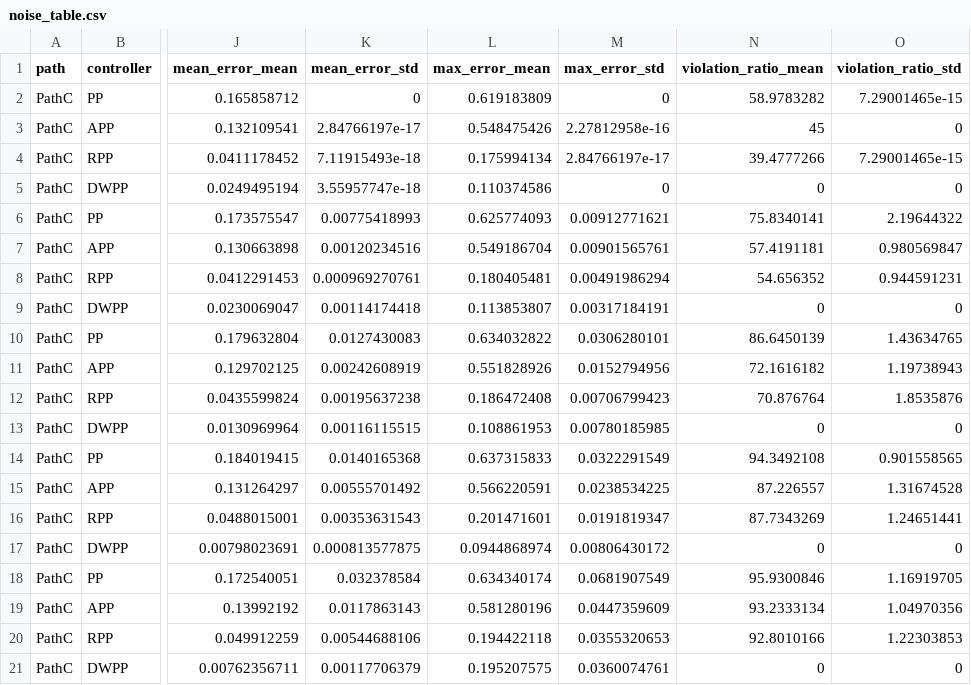
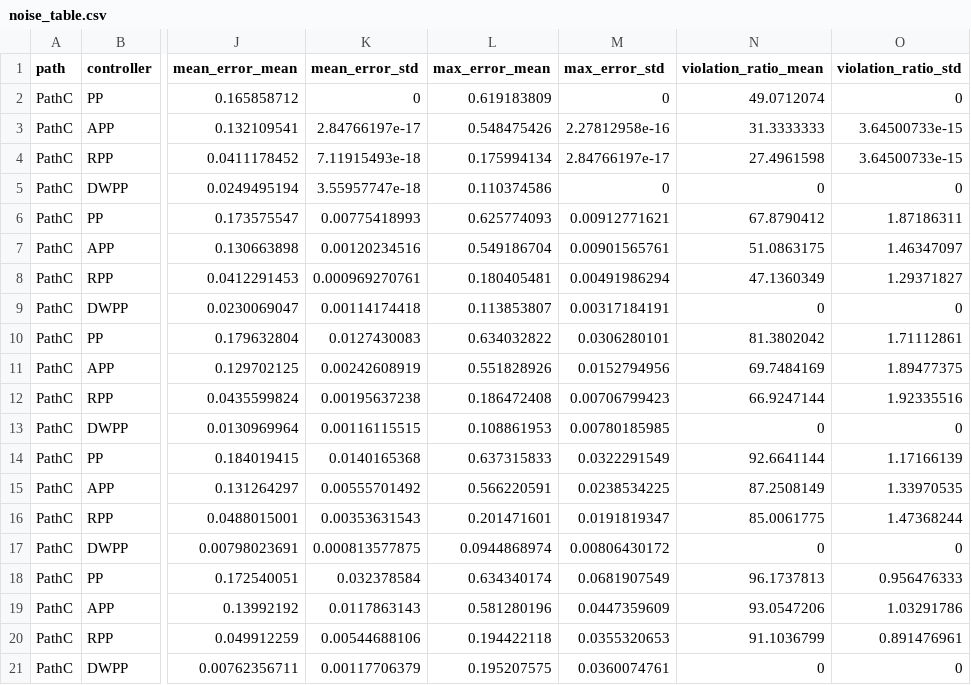
Before and after one commit to decwest/dwpp, a CSV file: results/revision_sim/noise/noise_table.csv, drawn as a sheet; only a part is shown, gaps mark what is left out; the diff names each change by its address in the sheet, - before the commit and + after, or states it on an @@ line.

```diff
--- a/results/revision_sim/noise/noise_table.csv
+++ b/results/revision_sim/noise/noise_table.csv
-N2 (violation_ratio_mean): 58.9783282
+N2 (violation_ratio_mean): 49.0712074
-O2 (violation_ratio_std): 7.29001465e-15
+O2 (violation_ratio_std): 0
-N3 (violation_ratio_mean): 45
+N3 (violation_ratio_mean): 31.3333333
-O3 (violation_ratio_std): 0
+O3 (violation_ratio_std): 3.64500733e-15
-N4 (violation_ratio_mean): 39.4777266
+N4 (violation_ratio_mean): 27.4961598
-O4 (violation_ratio_std): 7.29001465e-15
+O4 (violation_ratio_std): 3.64500733e-15
-N6 (violation_ratio_mean): 75.8340141
+N6 (violation_ratio_mean): 67.8790412
-O6 (violation_ratio_std): 2.19644322
+O6 (violation_ratio_std): 1.87186311
-N7 (violation_ratio_mean): 57.4191181
+N7 (violation_ratio_mean): 51.0863175
-O7 (violation_ratio_std): 0.980569847
+O7 (violation_ratio_std): 1.46347097
-N8 (violation_ratio_mean): 54.656352
+N8 (violation_ratio_mean): 47.1360349
-O8 (violation_ratio_std): 0.944591231
+O8 (violation_ratio_std): 1.29371827
-N10 (violation_ratio_mean): 86.6450139
+N10 (violation_ratio_mean): 81.3802042
-O10 (violation_ratio_std): 1.43634765
+O10 (violation_ratio_std): 1.71112861
-N11 (violation_ratio_mean): 72.1616182
+N11 (violation_ratio_mean): 69.7484169
-O11 (violation_ratio_std): 1.19738943
+O11 (violation_ratio_std): 1.89477375
-N12 (violation_ratio_mean): 70.876764
+N12 (violation_ratio_mean): 66.9247144
-O12 (violation_ratio_std): 1.8535876
+O12 (violation_ratio_std): 1.92335516
-N14 (violation_ratio_mean): 94.3492108
+N14 (violation_ratio_mean): 92.6641144
-O14 (violation_ratio_std): 0.901558565
+O14 (violation_ratio_std): 1.17166139
-N15 (violation_ratio_mean): 87.226557
+N15 (violation_ratio_mean): 87.2508149
-O15 (violation_ratio_std): 1.31674528
+O15 (violation_ratio_std): 1.33970535
-N16 (violation_ratio_mean): 87.7343269
+N16 (violation_ratio_mean): 85.0061775
-O16 (violation_ratio_std): 1.24651441
+O16 (violation_ratio_std): 1.47368244
-N18 (violation_ratio_mean): 95.9300846
+N18 (violation_ratio_mean): 96.1737813
-O18 (violation_ratio_std): 1.16919705
+O18 (violation_ratio_std): 0.956476333
-N19 (violation_ratio_mean): 93.2333134
+N19 (violation_ratio_mean): 93.0547206
-O19 (violation_ratio_std): 1.04970356
+O19 (violation_ratio_std): 1.03291786
-N20 (violation_ratio_mean): 92.8010166
+N20 (violation_ratio_mean): 91.1036799
-O20 (violation_ratio_std): 1.22303853
+O20 (violation_ratio_std): 0.891476961
```
Also changed, not shown: results/revision_sim/app/app_table.csv, results/revision_sim/isotime/isotime_table.csv, 14 other files.
